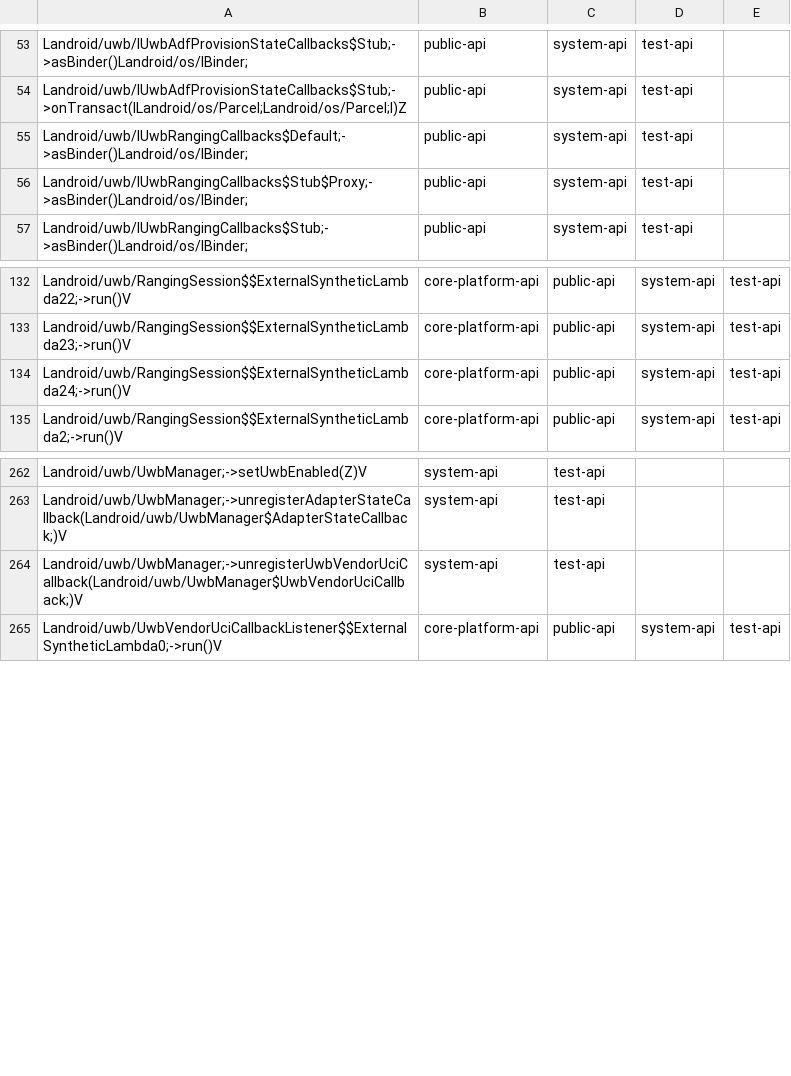
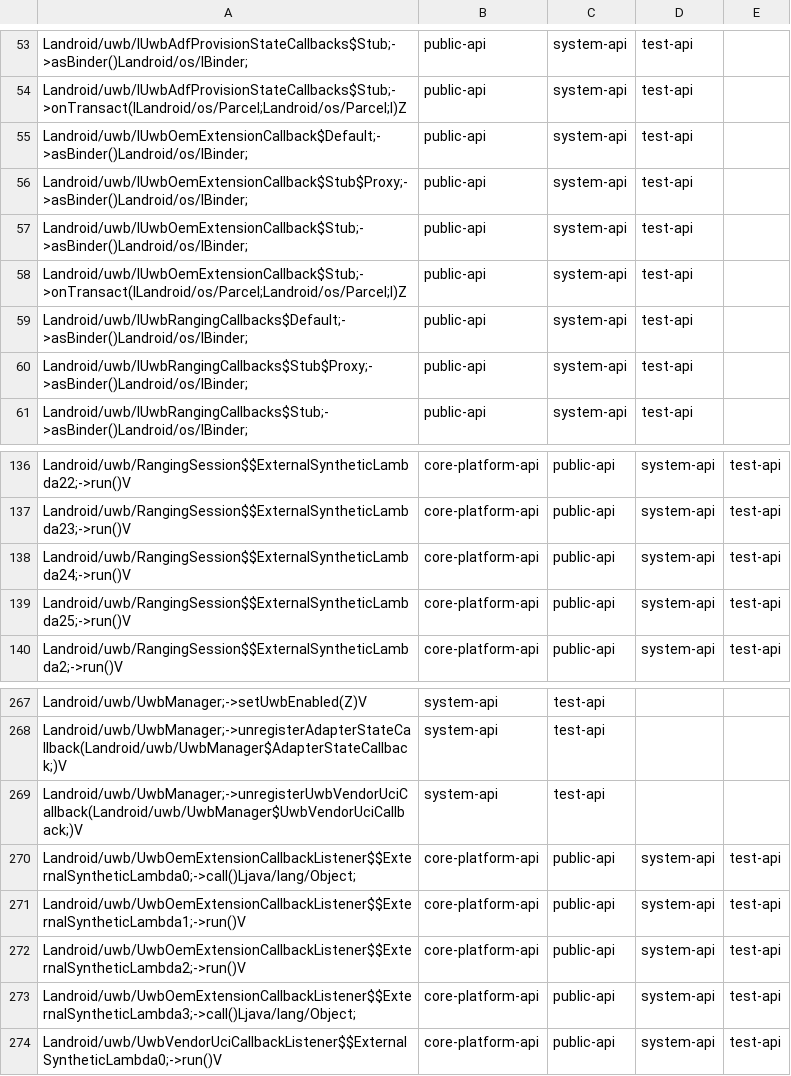
Before and after one commit to msft-mirror-aosp/platform.prebuilts.module_sdk.Uwb, a CSV file: current/hiddenapi/filtered-stub-flags.csv, drawn as a sheet; only a part is shown, gaps mark what is left out.

```diff
--- a/current/hiddenapi/filtered-stub-flags.csv
+++ b/current/hiddenapi/filtered-stub-flags.csv
@@ -54,2 +54,6 @@ Landroid/uwb/IUwbAdfProvisionStateCallbacks$Stub;->asBinder()Landroid/os/IBinder
 Landroid/uwb/IUwbAdfProvisionStateCallbacks$Stub;->onTransact(ILandroid/os/Parcel;Landroid/os/Parcel;I)Z,public-api,system-api,test-api
+Landroid/uwb/IUwbOemExtensionCallback$Default;->asBinder()Landroid/os/IBinder;,public-api,system-api,test-api
+Landroid/uwb/IUwbOemExtensionCallback$Stub$Proxy;->asBinder()Landroid/os/IBinder;,public-api,system-api,test-api
+Landroid/uwb/IUwbOemExtensionCallback$Stub;->asBinder()Landroid/os/IBinder;,public-api,system-api,test-api
+Landroid/uwb/IUwbOemExtensionCallback$Stub;->onTransact(ILandroid/os/Parcel;Landroid/os/Parcel;I)Z,public-api,system-api,test-api
 Landroid/uwb/IUwbRangingCallbacks$Default;->asBinder()Landroid/os/IBinder;,public-api,system-api,test-api
@@ -134,2 +138,3 @@ Landroid/uwb/RangingSession$$ExternalSyntheticLambda23;->run()V,core-platform-ap
 Landroid/uwb/RangingSession$$ExternalSyntheticLambda24;->run()V,core-platform-api,public-api,system-api,test-api
+Landroid/uwb/RangingSession$$ExternalSyntheticLambda25;->run()V,core-platform-api,public-api,system-api,test-api
 Landroid/uwb/RangingSession$$ExternalSyntheticLambda2;->run()V,core-platform-api,public-api,system-api,test-api
@@ -264,2 +269,6 @@ Landroid/uwb/UwbManager;->unregisterAdapterStateCallback(Landroid/uwb/UwbManager
 Landroid/uwb/UwbManager;->unregisterUwbVendorUciCallback(Landroid/uwb/UwbManager$UwbVendorUciCallback;)V,system-api,test-api
+Landroid/uwb/UwbOemExtensionCallbackListener$$ExternalSyntheticLambda0;->call()Ljava/lang/Object;,core-platform-api,public-api,system-api,test-api
+Landroid/uwb/UwbOemExtensionCallbackListener$$ExternalSyntheticLambda1;->run()V,core-platform-api,public-api,system-api,test-api
+Landroid/uwb/UwbOemExtensionCallbackListener$$ExternalSyntheticLambda2;->run()V,core-platform-api,public-api,system-api,test-api
+Landroid/uwb/UwbOemExtensionCallbackListener$$ExternalSyntheticLambda3;->call()Ljava/lang/Object;,core-platform-api,public-api,system-api,test-api
 Landroid/uwb/UwbVendorUciCallbackListener$$ExternalSyntheticLambda0;->run()V,core-platform-api,public-api,system-api,test-api
```
Also changed, not shown: current/hiddenapi/filtered-flags.csv, current/hiddenapi/signature-patterns.csv, 3 other files.
